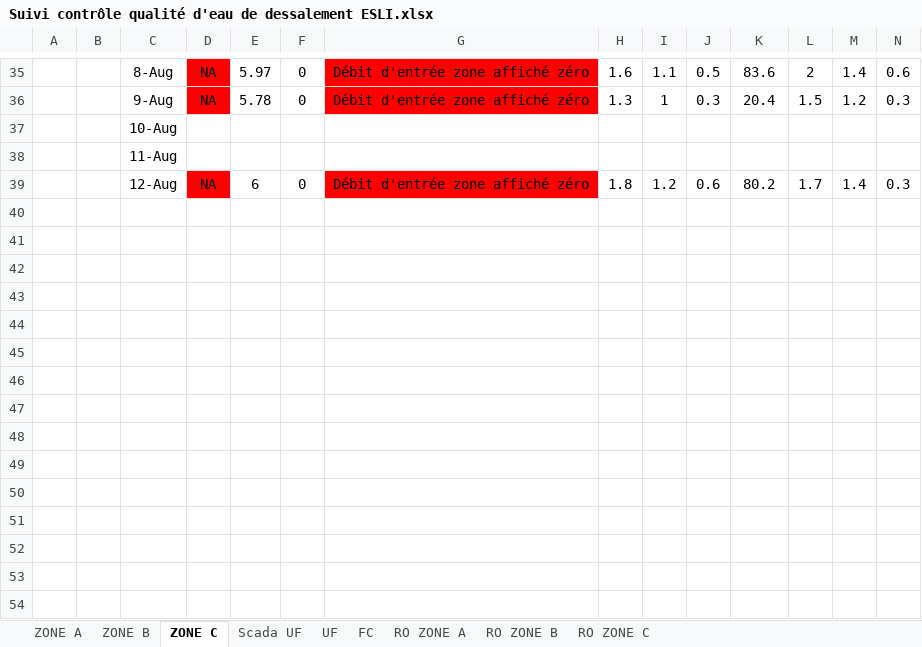
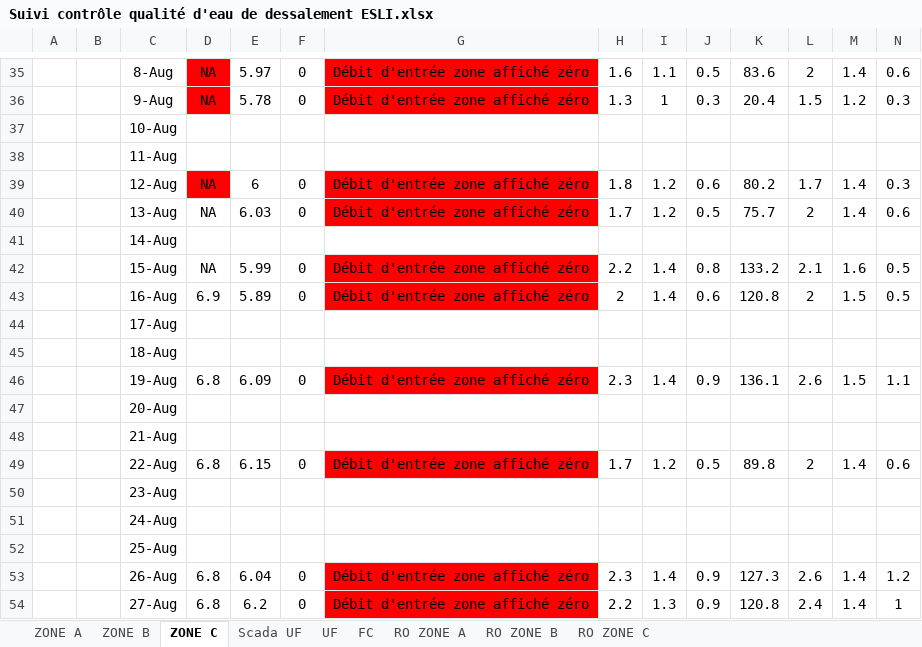
Before and after one commit to Ait-Omar/dashbord_dessalement, an Excel workbook: Suivi contrôle qualité d'eau de dessalement ESLI.xlsx, sheet ZONE C, drawn as a sheet; only a part is shown, gaps mark what is left out; values as stored, in another font and other column widths than the file's, no borders; charts and pictures not drawn; rows hold the shown columns only; the diff names each change by its address in the sheet, - before the commit and + after, or states it on an @@ line.

```diff
--- a/Suivi contrôle qualité d'eau de dessalement ESLI.xlsx (sheet ZONE C)
+++ b/Suivi contrôle qualité d'eau de dessalement ESLI.xlsx (sheet ZONE C)
+row 40:  |  | 13-Aug | NA | 6.03 | 0 | Débit d'entrée zone affiché zéro | 1.7 | 1.2 | 0.5 | 75.7 | 2 | 1.4 | 0.6
+row 41:  |  | 14-Aug
+row 42:  |  | 15-Aug | NA | 5.99 | 0 | Débit d'entrée zone affiché zéro | 2.2 | 1.4 | 0.8 | 133.2 | 2.1 | 1.6 | 0.5
+row 43:  |  | 16-Aug | 6.9 | 5.89 | 0 | Débit d'entrée zone affiché zéro | 2 | 1.4 | 0.6 | 120.8 | 2 | 1.5 | 0.5
+row 44:  |  | 17-Aug
+row 45:  |  | 18-Aug
+row 46:  |  | 19-Aug | 6.8 | 6.09 | 0 | Débit d'entrée zone affiché zéro | 2.3 | 1.4 | 0.9 | 136.1 | 2.6 | 1.5 | 1.1
+row 47:  |  | 20-Aug
+row 48:  |  | 21-Aug
+row 49:  |  | 22-Aug | 6.8 | 6.15 | 0 | Débit d'entrée zone affiché zéro | 1.7 | 1.2 | 0.5 | 89.8 | 2 | 1.4 | 0.6
+row 50:  |  | 23-Aug
+row 51:  |  | 24-Aug
+row 52:  |  | 25-Aug
+row 53:  |  | 26-Aug | 6.8 | 6.04 | 0 | Débit d'entrée zone affiché zéro | 2.3 | 1.4 | 0.9 | 127.3 | 2.6 | 1.4 | 1.2
+row 54:  |  | 27-Aug | 6.8 | 6.2 | 0 | Débit d'entrée zone affiché zéro | 2.2 | 1.3 | 0.9 | 120.8 | 2.4 | 1.4 | 1
```
Also changed, not shown: sheet UF, sheet ZONE B, sheet ZONE A, sheet Scada UF, sheet RO ZONE A, sheet RO ZONE B, 2 more sheets, formulas that keep their value, 6 other files.
